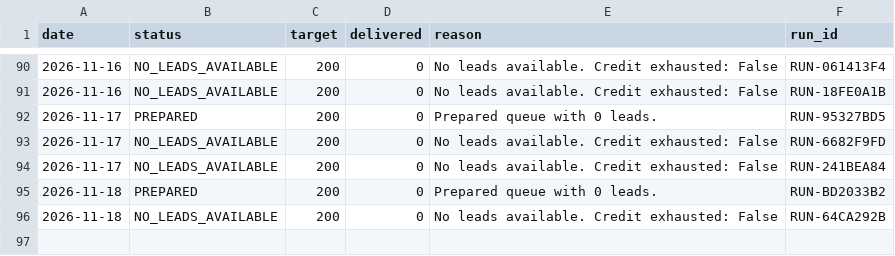
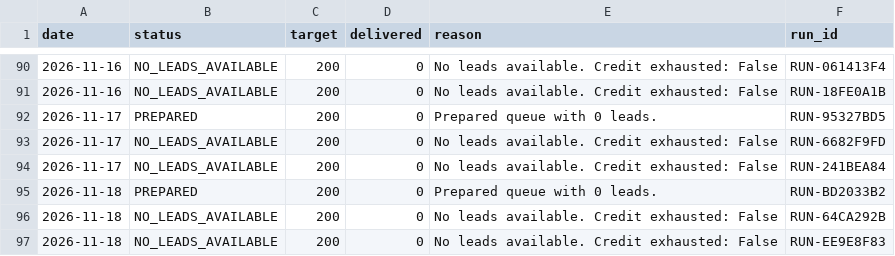
Before and after one commit to ayushdesign4/daily-lead-agent, a CSV file: data/daily_runs.csv, drawn as a sheet; only a part is shown, gaps mark what is left out.

```diff
--- a/data/daily_runs.csv
+++ b/data/daily_runs.csv
@@ -156 +156,2 @@ date,status,target,delivered,reason,run_id
 2026-11-18,NO_LEADS_AVAILABLE,200,0,No leads available. Credit exhausted: False,RUN-64CA292B
+2026-11-18,NO_LEADS_AVAILABLE,200,0,No leads available. Credit exhausted: False,RUN-EE9E8F83
```
Also changed, not shown: 1 other file.
